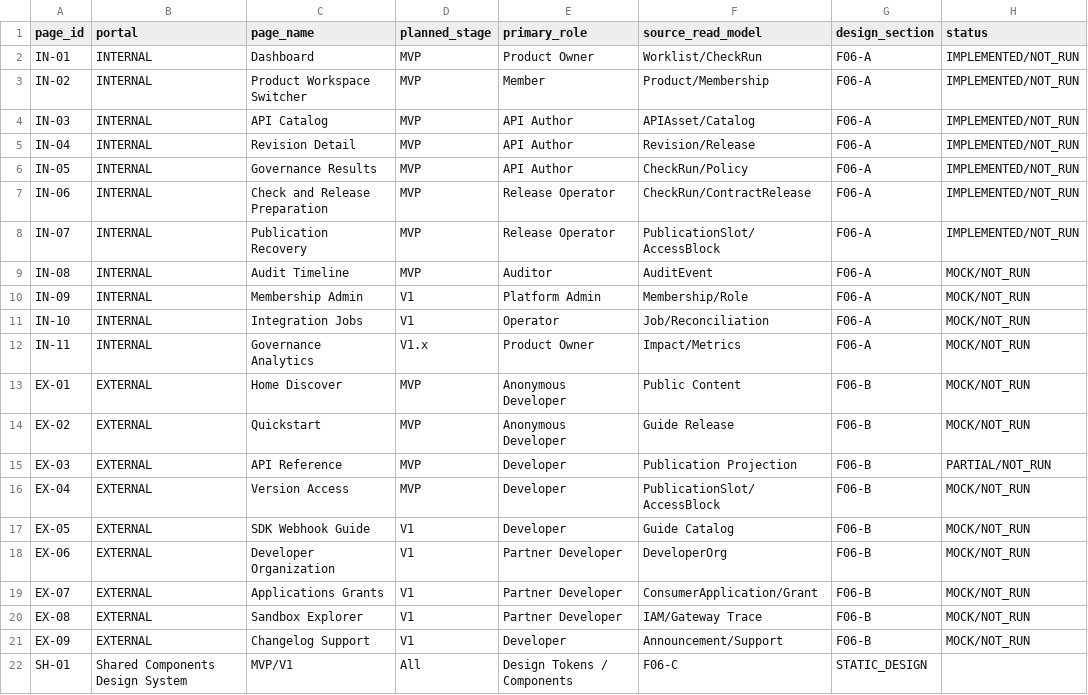
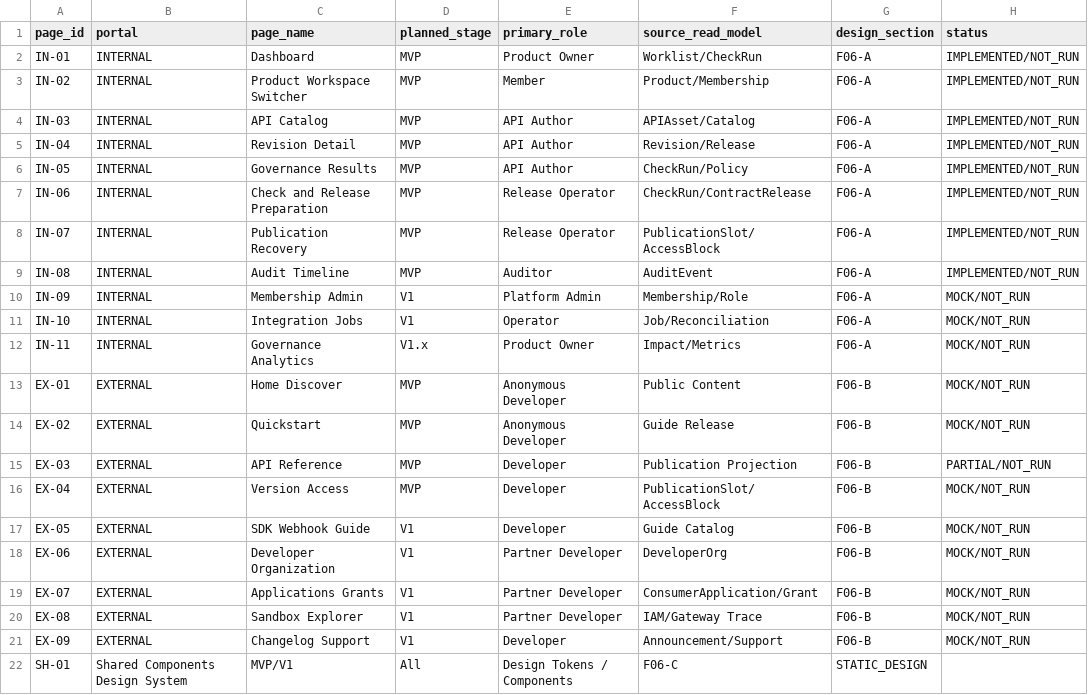
Before and after one commit to idp-xyz/idp-api-fabric, a CSV file: docs/F06_Page_Inventory.csv, drawn as a sheet.

```diff
--- a/docs/F06_Page_Inventory.csv
+++ b/docs/F06_Page_Inventory.csv
@@ -8,3 +8,3 @@ IN-06,INTERNAL,Check and Release Preparation,MVP,Release Operator,CheckRun/Contr
 IN-07,INTERNAL,Publication Recovery,MVP,Release Operator,PublicationSlot/AccessBlock,F06-A,IMPLEMENTED/NOT_RUN
-IN-08,INTERNAL,Audit Timeline,MVP,Auditor,AuditEvent,F06-A,MOCK/NOT_RUN
+IN-08,INTERNAL,Audit Timeline,MVP,Auditor,AuditEvent,F06-A,IMPLEMENTED/NOT_RUN
 IN-09,INTERNAL,Membership Admin,V1,Platform Admin,Membership/Role,F06-A,MOCK/NOT_RUN
```
Also changed, not shown: 9 other files.
